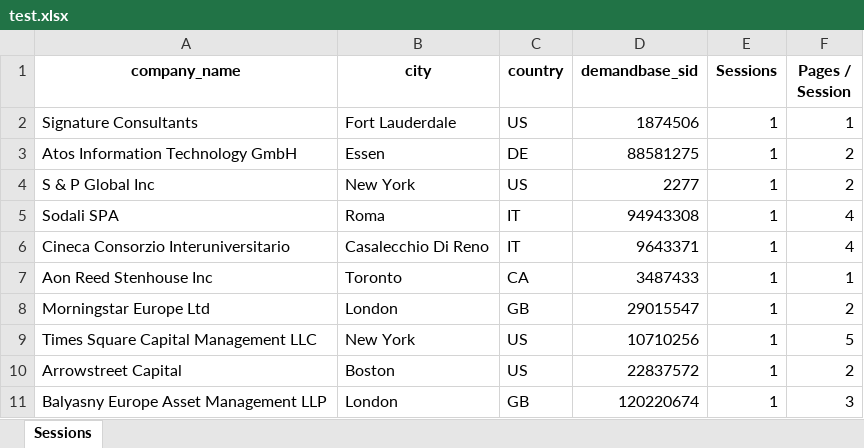
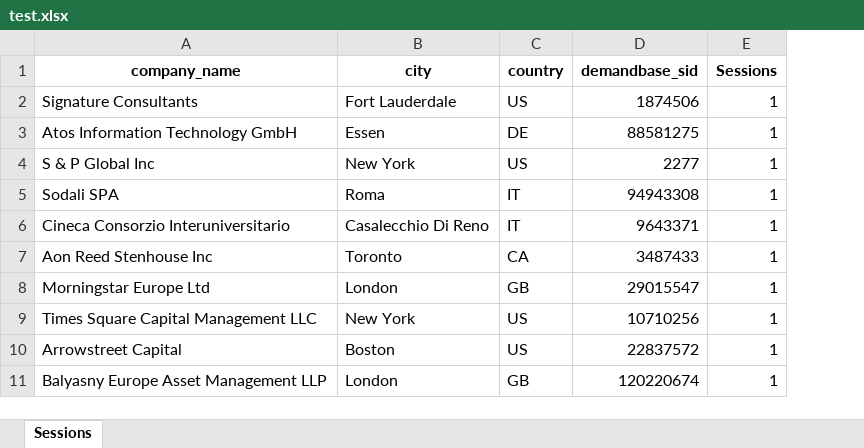
Before and after one commit to aarongruberg/Session-Time-Data, an Excel workbook: test.xlsx, sheet Sessions, drawn as a sheet; only a part is shown; values as stored, in another font and other column widths than the file's, no borders; the diff names each change by its address in the sheet, - before the commit and + after, or states it on an @@ line.

Commit message:
Rewrote sessions() function to take pandas columns as arguments instead of using pandas apply().  This seems to be faster, still need to rewrite pages_per_session().

```diff
--- a/test.xlsx (sheet Sessions)
+++ b/test.xlsx (sheet Sessions)
-column F (Pages / Session), rows 2-11: 1 | 2 | 2 | 4 | 4 | 1 | 2 | 5 | 2 | 3
```
Also changed, not shown: 2 other files.
